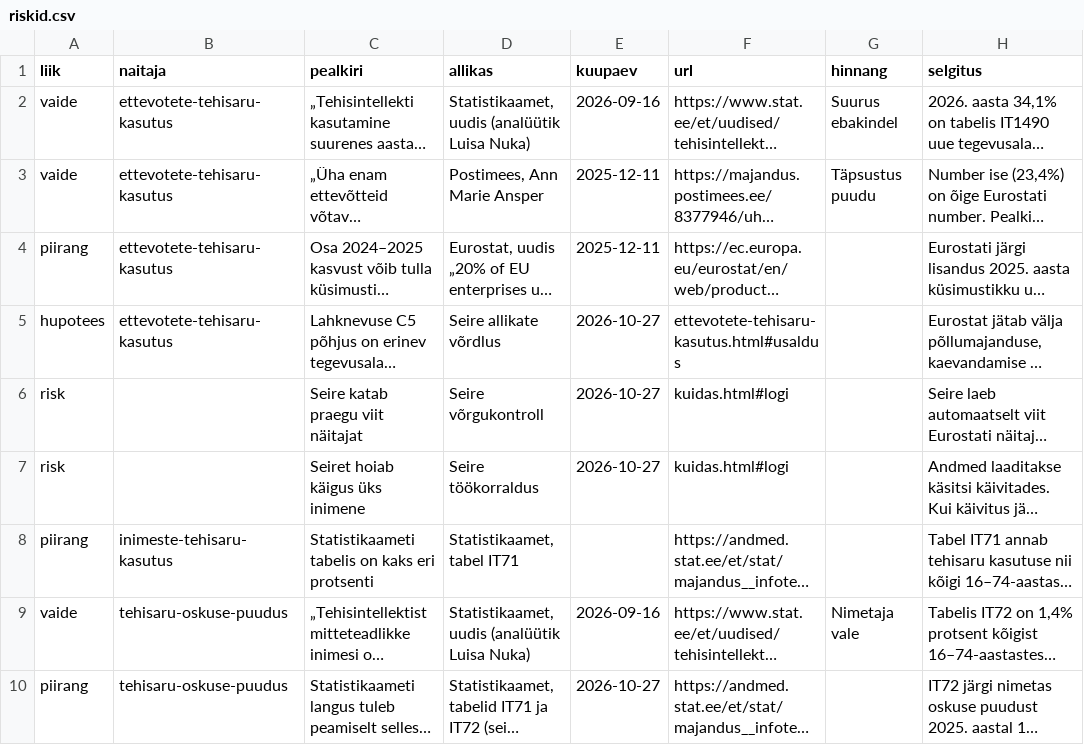
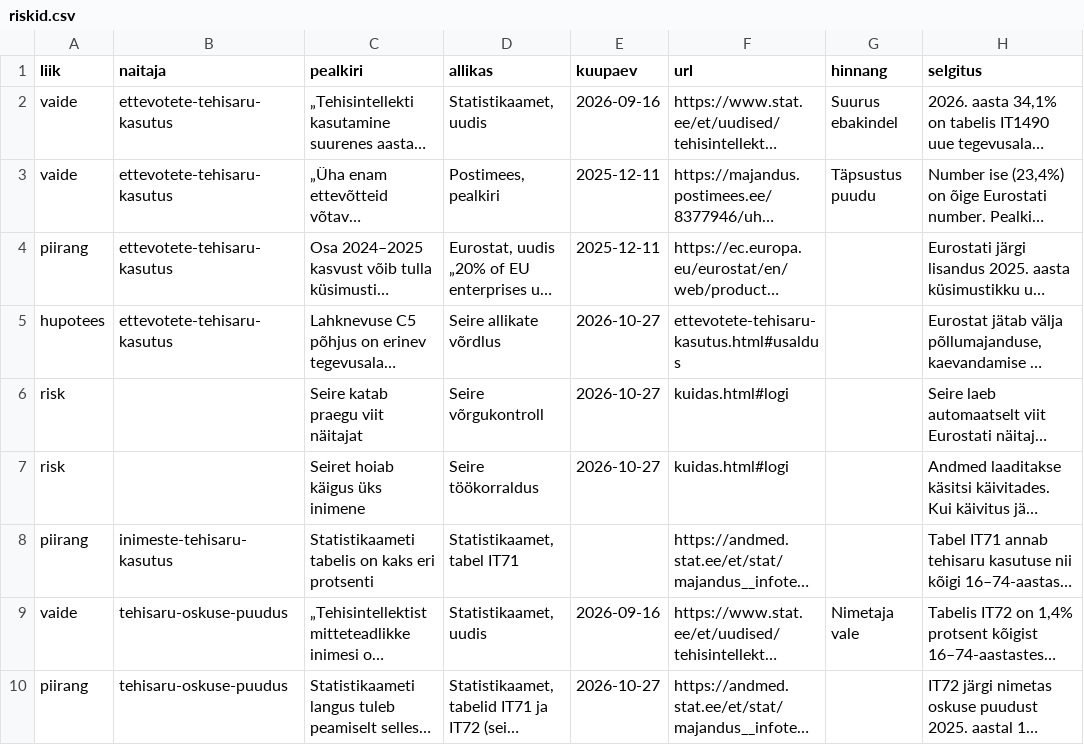
Before and after one commit to kadrik6/ai-work-observatory, a CSV file: tehisaru-seire/raportid/riskid.csv, drawn as a sheet; only a part is shown; long unchanged cells end in …; the diff names each change by its address in the sheet, - before the commit and + after, or states it on an @@ line.

```diff
--- a/tehisaru-seire/raportid/riskid.csv
+++ b/tehisaru-seire/raportid/riskid.csv
-D2 (allikas): Statistikaamet, uudis (analüütik Luisa Nuka)
+D2 (allikas): Statistikaamet, uudis
-D3 (allikas): Postimees, Ann Marie Ansper
+D3 (allikas): Postimees, pealkiri
-D9 (allikas): Statistikaamet, uudis (analüütik Luisa Nuka)
+D9 (allikas): Statistikaamet, uudis
```
Also changed, not shown: 25 other files.
